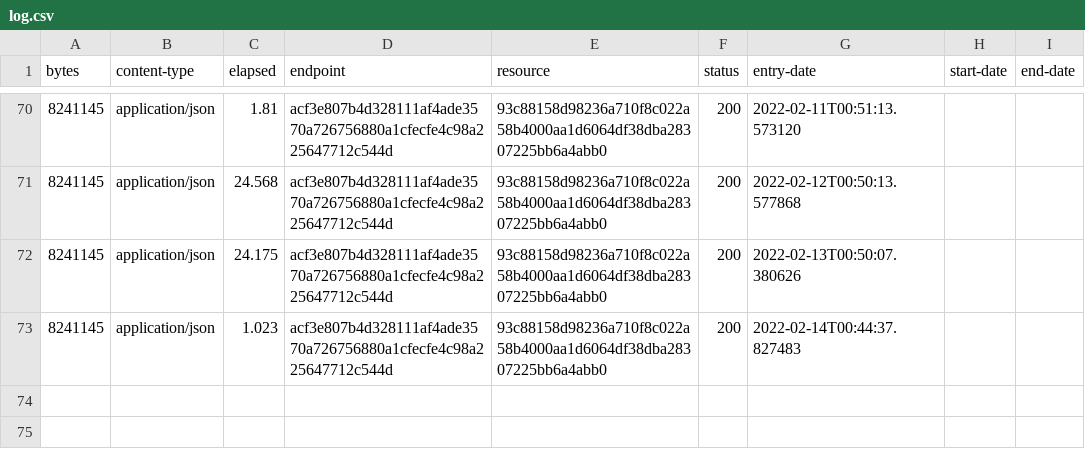
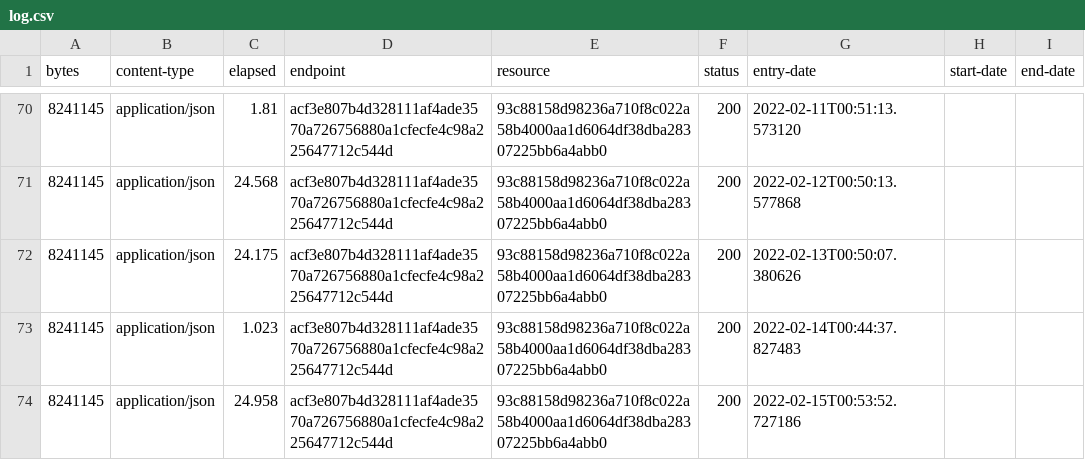
Before and after one commit to digital-land/region-collection, a CSV file: collection/log.csv, drawn as a sheet; only a part is shown, gaps mark what is left out; the diff names each change by its address in the sheet, - before the commit and + after, or states it on an @@ line.

Commit message:
Collection 2022-02-15

```diff
--- a/collection/log.csv
+++ b/collection/log.csv
+row 74: 8241145 | application/json | 24.958 | acf3e807b4d328111af4ade3570a726756880a1cfecfe4c98a225647712c544d | 93c88158d98236a710f8c022a58b4000aa1d6064df38dba28307225bb6a4abb0 | 200 | 2022-02-15T00:53:52.727186
```
